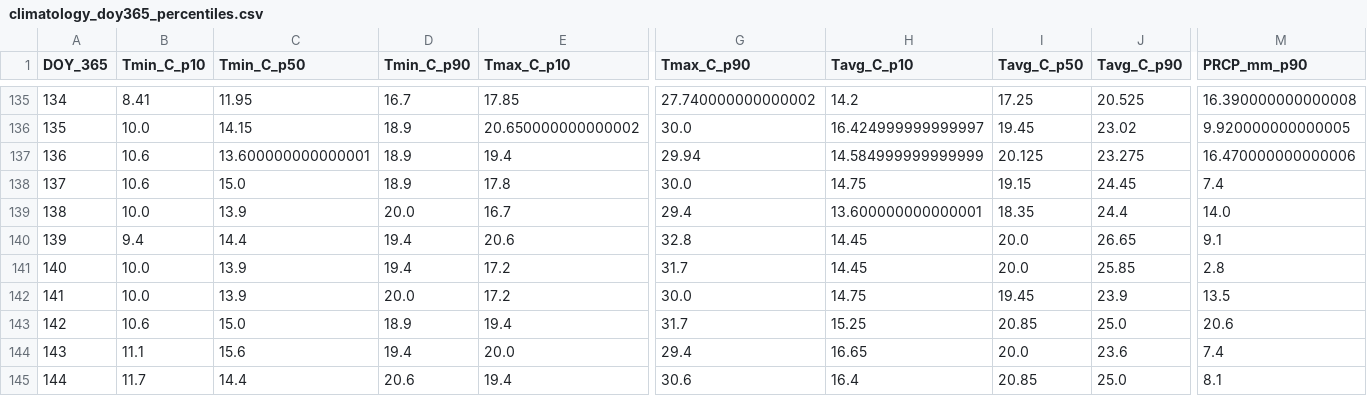
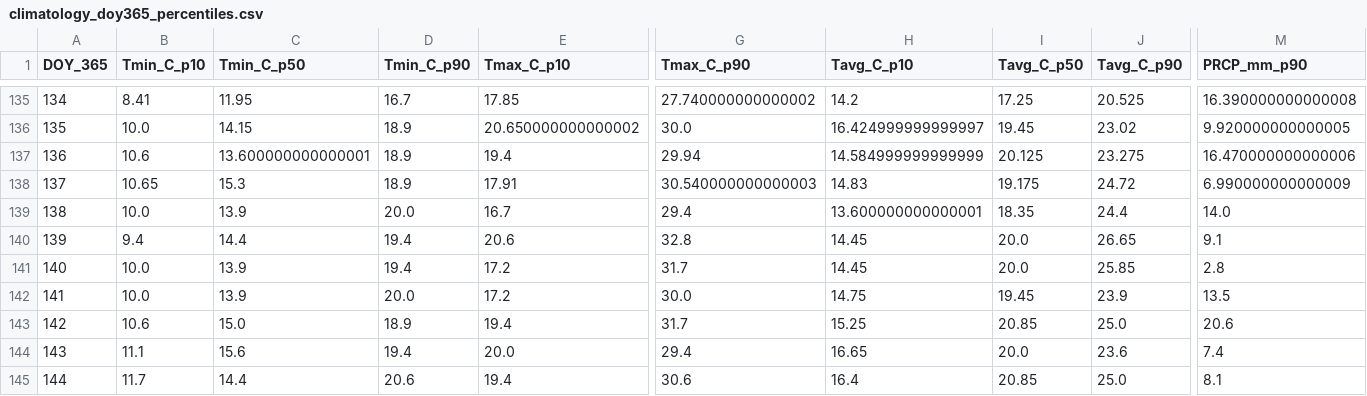
Before and after one commit to jp1309/arlington_weather, a CSV file: data/climatology_doy365_percentiles.csv, drawn as a sheet; only a part is shown, gaps mark what is left out; the diff names each change by its address in the sheet, - before the commit and + after, or states it on an @@ line.

```diff
--- a/data/climatology_doy365_percentiles.csv
+++ b/data/climatology_doy365_percentiles.csv
-B138 (Tmin_C_p10): 10.6
+B138 (Tmin_C_p10): 10.65
-C138 (Tmin_C_p50): 15.0
+C138 (Tmin_C_p50): 15.3
-E138 (Tmax_C_p10): 17.8
+E138 (Tmax_C_p10): 17.91
-G138 (Tmax_C_p90): 30.0
+G138 (Tmax_C_p90): 30.540000000000003
-H138 (Tavg_C_p10): 14.75
+H138 (Tavg_C_p10): 14.83
-I138 (Tavg_C_p50): 19.15
+I138 (Tavg_C_p50): 19.175
-J138 (Tavg_C_p90): 24.45
+J138 (Tavg_C_p90): 24.72
-M138 (PRCP_mm_p90): 7.4
+M138 (PRCP_mm_p90): 6.990000000000009
```
Also changed, not shown: data/arlington_daily.csv, 2 other files.
